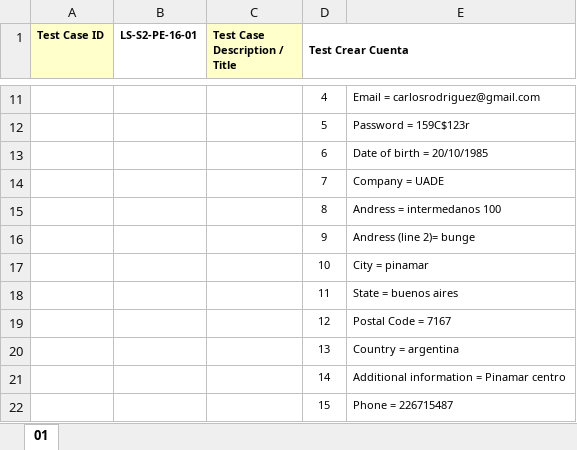
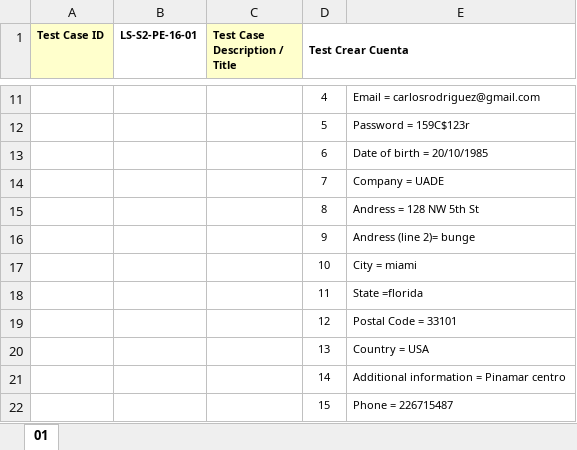
Before and after one commit to LunaSantiago03/TestingAplicaciones--sin_nombre--TPO, an Excel workbook: test_cases/LS-S2-PE-16-01.xlsx, sheet 01, drawn as a sheet; only a part is shown, gaps mark what is left out; values as stored, in another font and other column widths than the file's, no borders; the diff names each change by its address in the sheet, - before the commit and + after, or states it on an @@ line.

```diff
--- a/test_cases/LS-S2-PE-16-01.xlsx (sheet 01)
+++ b/test_cases/LS-S2-PE-16-01.xlsx (sheet 01)
-E15: Andress = intermedanos 100
+E15: Andress = 128 NW 5th St
-E17: City = pinamar
+E17: City = miami
-E18: State = buenos aires
+E18: State =florida
-E19: Postal Code = 7167
+E19: Postal Code = 33101
-E20: Country = argentina
+E20: Country = USA
```
Also changed, not shown: test_cases/LS-S2-PE-54-01.xlsx, test_cases/LS-S2-PE-54-02.xlsx, 1 other file.
